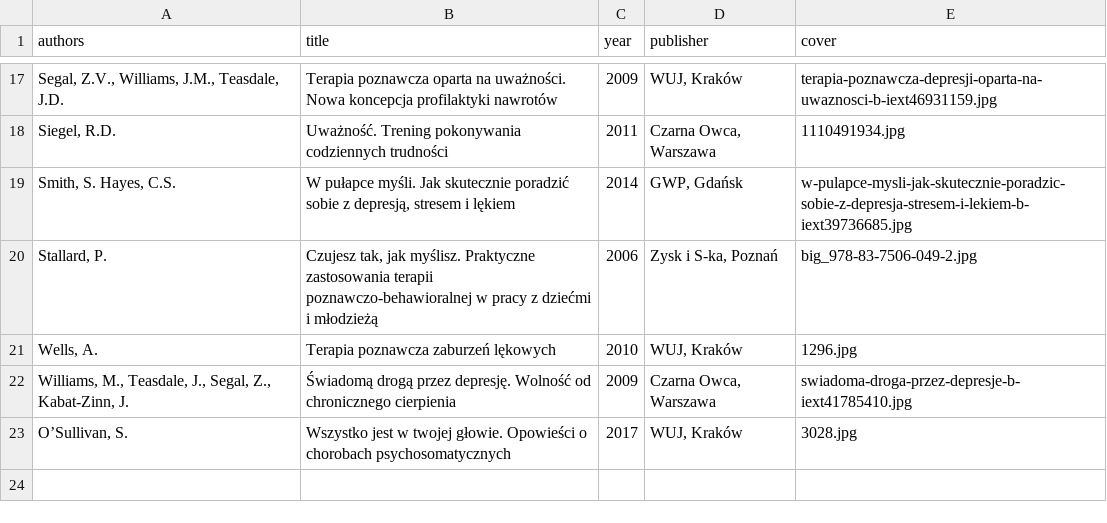
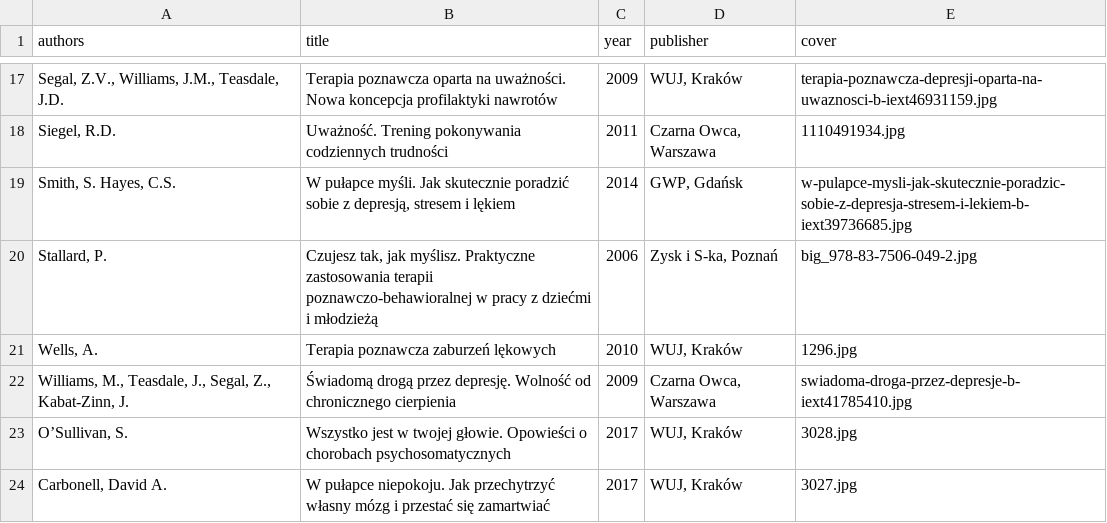
Before and after one commit to tpluscode/dpluskiewicz, a CSV file: _data/books.csv, drawn as a sheet; only a part is shown, gaps mark what is left out; the diff names each change by its address in the sheet, - before the commit and + after, or states it on an @@ line.

Commit message:
nowa książka

```diff
--- a/_data/books.csv
+++ b/_data/books.csv
+row 24: Carbonell, David A. | W pułapce niepokoju. Jak przechytrzyć własny mózg i przestać się zamartwiać | 2017 | WUJ, Kraków | 3027.jpg
```
